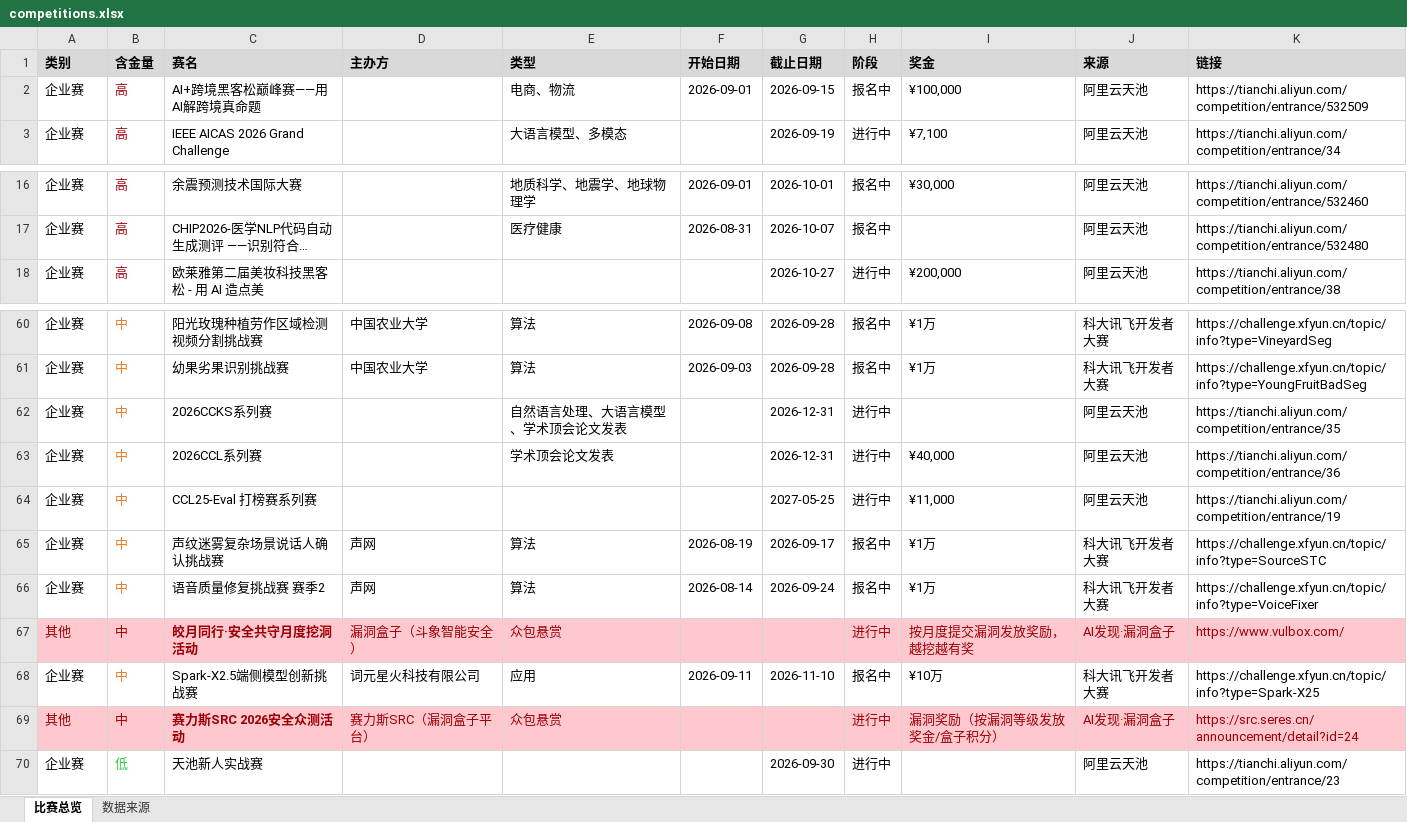
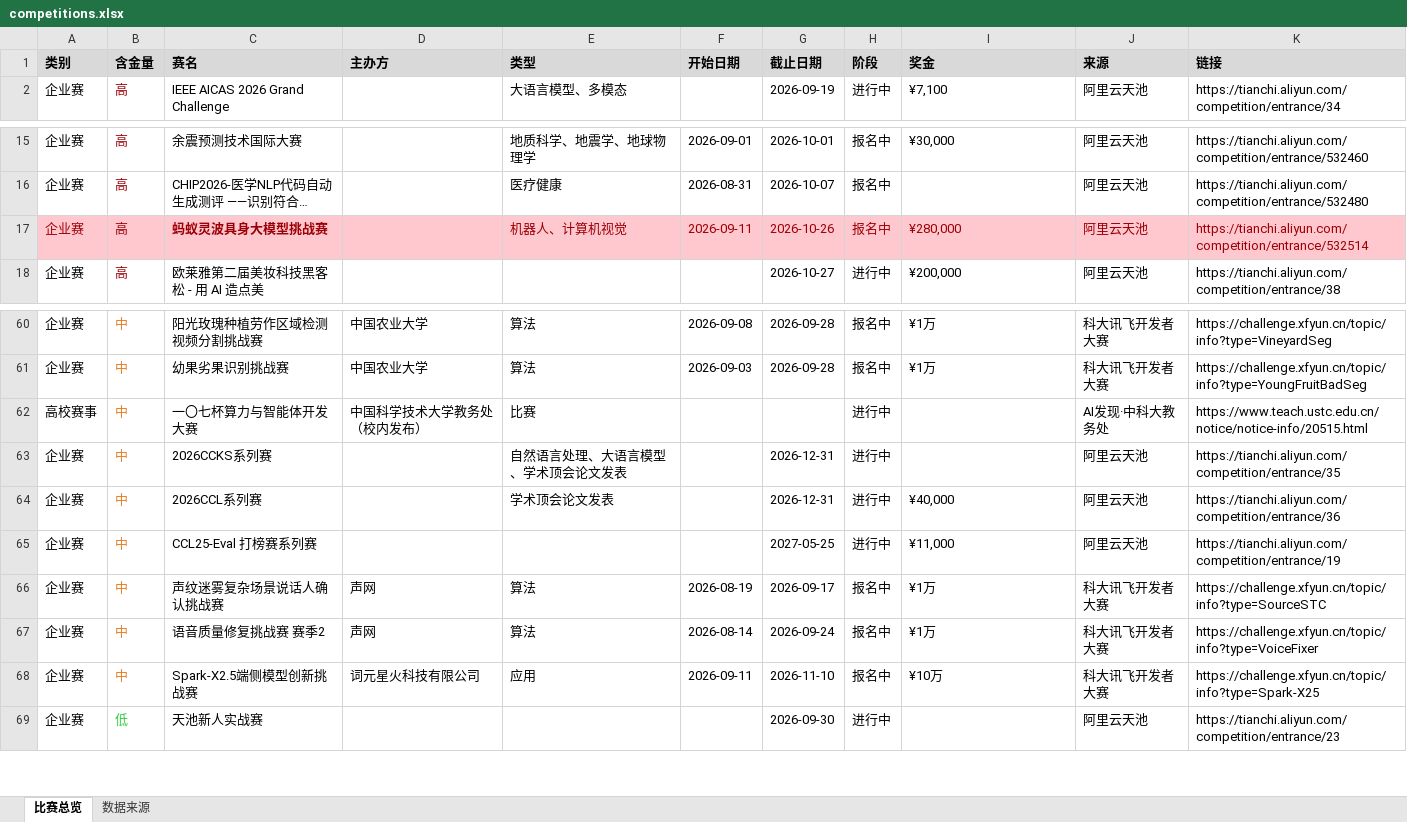
Before and after one commit to ArchaicRam/competition-radar, an Excel workbook: data/competitions.xlsx, sheet 比赛总览, drawn as a sheet; only a part is shown, gaps mark what is left out; long unchanged cells end in …; values as stored, in another font and other column widths than the file's, no borders; removed rows and columns are numbered as before the commit, all else as after; the diff names each change by its address in the sheet, - before the commit and + after, or states it on an @@ line.

```diff
--- a/data/competitions.xlsx (sheet 比赛总览)
+++ b/data/competitions.xlsx (sheet 比赛总览)
-row 2: 企业赛 | 高 | AI+跨境黑客松巅峰赛——用AI解跨境真命题 |  | 电商、物流 | 2026-09-01 | 2026-09-15 | 报名中 | ¥100,000 | 阿里云天池 | https://tianchi.aliyun.com/competition/entrance/532509
+row 17: 企业赛 | 高 | 蚂蚁灵波具身大模型挑战赛 |  | 机器人、计算机视觉 | 2026-09-11 | 2026-10-26 | 报名中 | ¥280,000 | 阿里云天池 | https://tianchi.aliyun.com/competition/entrance/532514
+row 62: 高校赛事 | 中 | 一〇七杯算力与智能体开发大赛 | 中国科学技术大学教务处（校内发布） | 比赛 |  |  | 进行中 |  | AI发现·中科大教务处 | https://www.teach.ustc.edu.cn/notice/notice-info/20515.html
-row 67: 其他 | 中 | 皎月同行·安全共守月度挖洞活动 | 漏洞盒子（斗象智能安全） | 众包悬赏 |  |  | 进行中 | 按月度提交漏洞发放奖励，越挖越有奖 | AI发现·漏洞盒子 | https://www.vulbox.com/
-row 69: 其他 | 中 | 赛力斯SRC 2026安全众测活动 | 赛力斯SRC（漏洞盒子平台） | 众包悬赏 |  |  | 进行中 | 漏洞奖励（按漏洞等级发放奖金/盒子积分） | AI发现·漏洞盒子 | https://src.seres.cn/announcement/detail?id=24
```
Also changed, not shown: sheet 数据来源, 2 other files.
